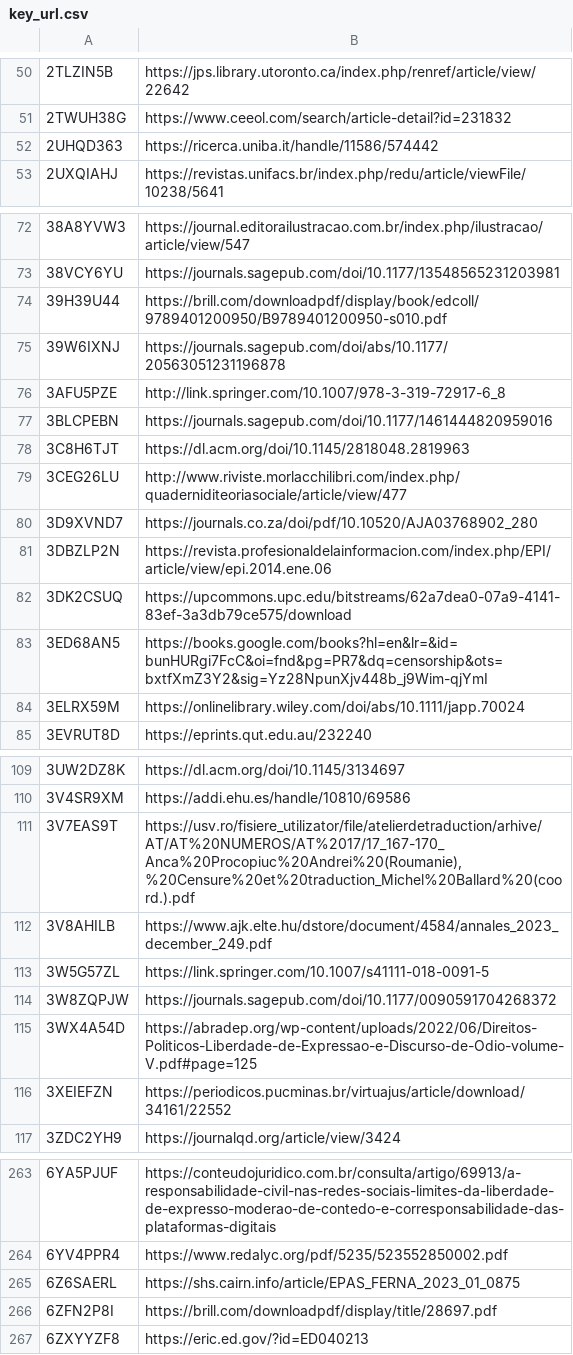
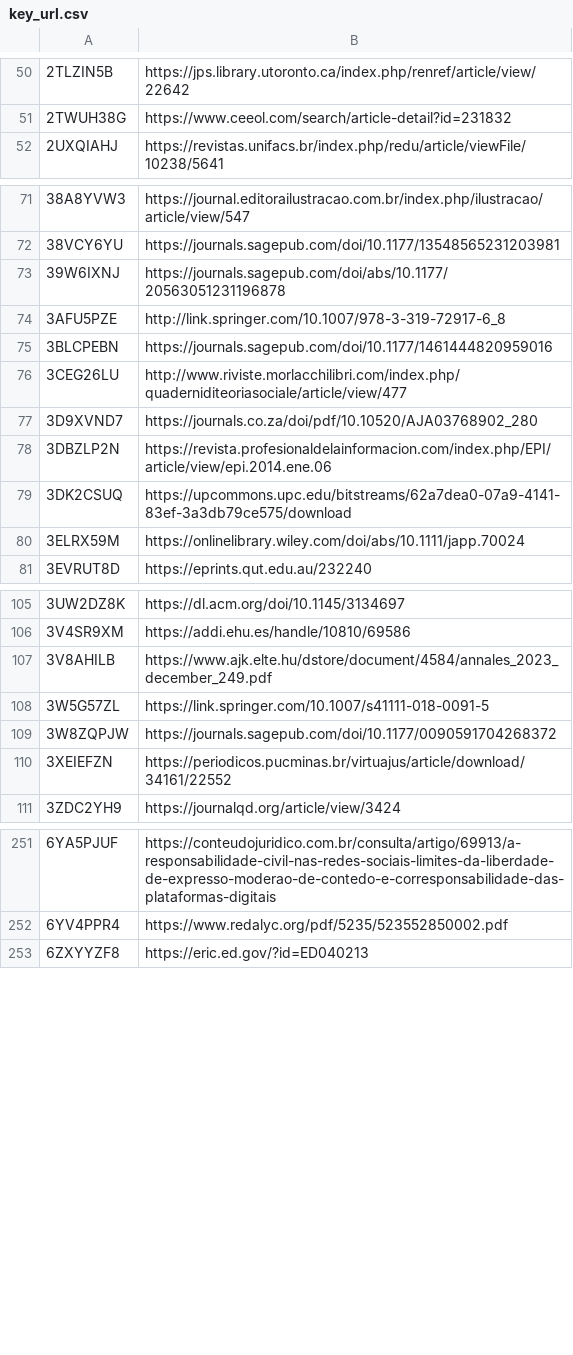
Before and after one commit to edekeulenaar/phd, a CSV file: data/key_url.csv, drawn as a sheet; only a part is shown, gaps mark what is left out; the diff covers the shown part only; the diff names each change by its address in the sheet, - before the commit and + after, or states it on an @@ line.

```diff
--- a/data/key_url.csv
+++ b/data/key_url.csv
-row 52: 2UHQD363 | https://ricerca.uniba.it/handle/11586/574442
-row 74: 39H39U44 | https://brill.com/downloadpdf/display/book/edcoll/9789401200950/B9789401200950-s010.pdf
-row 78: 3C8H6TJT | https://dl.acm.org/doi/10.1145/2818048.2819963
-row 83: 3ED68AN5 | https://books.google.com/books?hl=en&lr=&id=bunHURgi7FcC&oi=fnd&pg=PR7&dq=censorship&ots=bxtfXmZ3Y2&sig=Yz28NpunXjv448b_j9Wim-qjYmI
-row 111: 3V7EAS9T | https://usv.ro/fisiere_utilizator/file/atelierdetraduction/arhive/AT/AT%20NUMEROS/AT%2017/17_167-170_Anca%20Procopiuc%20Andrei%20(Roumanie),%20Censure%20et%20traduction_Michel%20Ballard%20(coord.).pdf
-row 115: 3WX4A54D | https://abradep.org/wp-content/uploads/2022/06/Direitos-Politicos-Liberdade-de-Expressao-e-Discurso-de-Odio-volume-V.pdf#page=125
-row 265: 6Z6SAERL | https://shs.cairn.info/article/EPAS_FERNA_2023_01_0875
-row 266: 6ZFN2P8I | https://brill.com/downloadpdf/display/title/28697.pdf
```
Also changed, not shown: 48 removed rows elsewhere in this file, data/items_by_language_country_cm_subtopic.csv, data/items_by_language_country_topic.csv, 29 other files.
